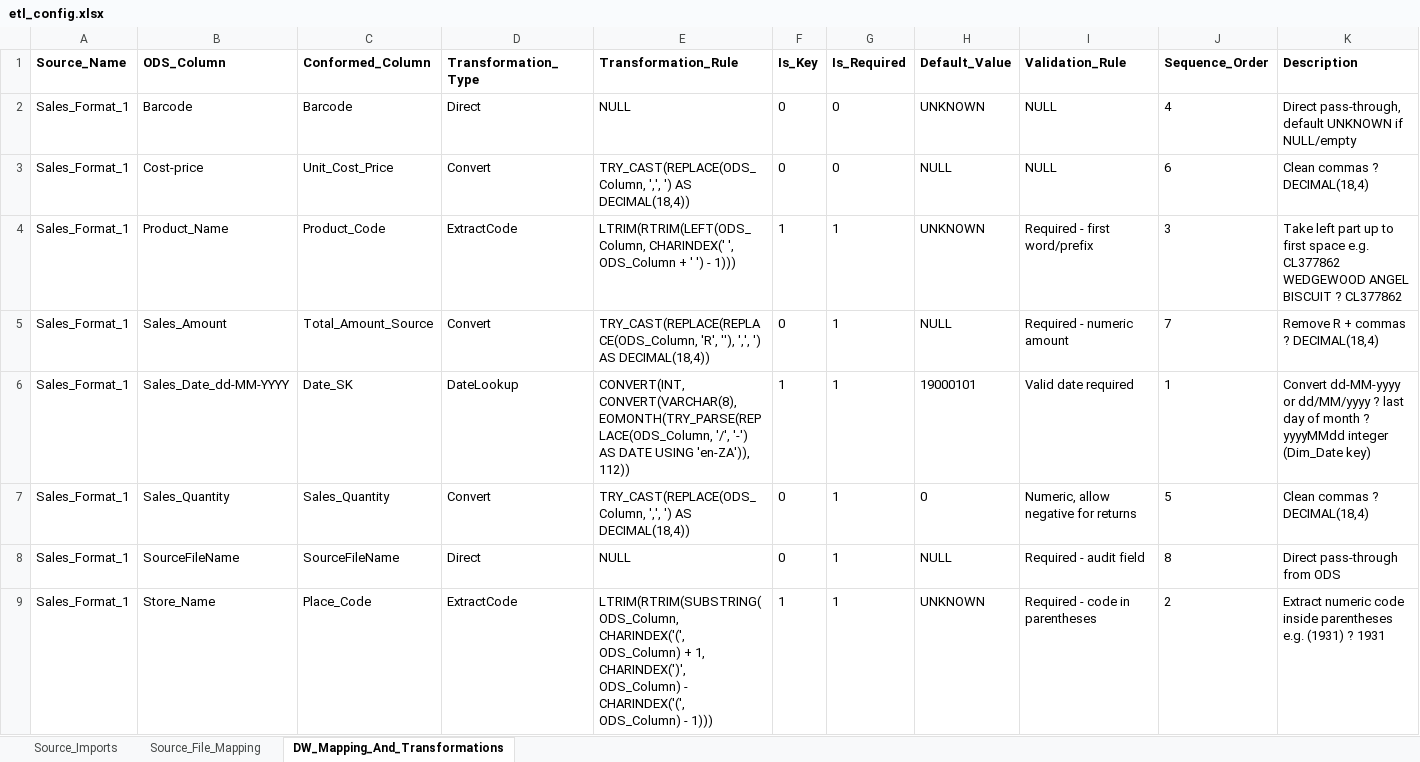
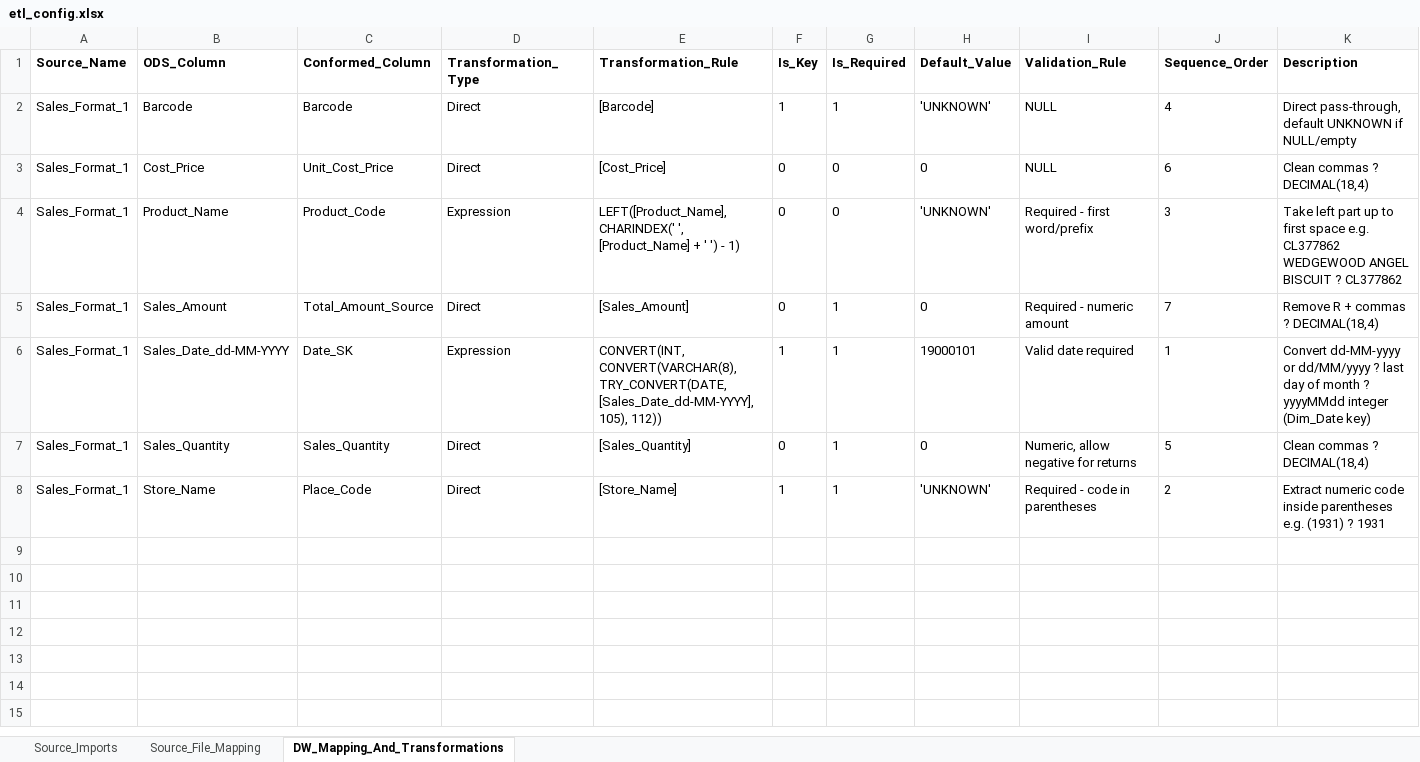
Before and after one commit to Emilio-Martin-DataEng/SISRI-ETL, an Excel workbook: config/etl_config.xlsx, sheet DW_Mapping_And_Transformations, drawn as a sheet; values as stored, in another font and other column widths than the file's, no borders; removed rows and columns are numbered as before the commit, all else as after; the diff names each change by its address in the sheet, - before the commit and + after, or states it on an @@ line.

Commit message:
More conformed fact stuff

```diff
--- a/config/etl_config.xlsx (sheet DW_Mapping_And_Transformations)
+++ b/config/etl_config.xlsx (sheet DW_Mapping_And_Transformations)
-E2 (Transformation_Rule): NULL
+E2 (Transformation_Rule): [Barcode]
-F2 (Is_Key): 0
+F2 (Is_Key): 1
-G2 (Is_Required): 0
+G2 (Is_Required): 1
-H2 (Default_Value): UNKNOWN
+H2 (Default_Value): 'UNKNOWN'
-B3 (ODS_Column): Cost-price
+B3 (ODS_Column): Cost_Price
-D3 (Transformation_Type): Convert
+D3 (Transformation_Type): Direct
-E3 (Transformation_Rule): TRY_CAST(REPLACE(ODS_Column, ',', ') AS DECIMAL(18,4))
+E3 (Transformation_Rule): [Cost_Price]
-H3 (Default_Value): NULL
+H3 (Default_Value): 0
-D4 (Transformation_Type): ExtractCode
+D4 (Transformation_Type): Expression
-E4 (Transformation_Rule): LTRIM(RTRIM(LEFT(ODS_Column, CHARINDEX(' ', ODS_Column + ' ') - 1)))
+E4 (Transformation_Rule): LEFT([Product_Name], CHARINDEX(' ', [Product_Name] + ' ') - 1)
-F4 (Is_Key): 1
+F4 (Is_Key): 0
-G4 (Is_Required): 1
+G4 (Is_Required): 0
-H4 (Default_Value): UNKNOWN
+H4 (Default_Value): 'UNKNOWN'
-D5 (Transformation_Type): Convert
+D5 (Transformation_Type): Direct
-E5 (Transformation_Rule): TRY_CAST(REPLACE(REPLACE(ODS_Column, 'R', ''), ',', ') AS DECIMAL(18,4))
+E5 (Transformation_Rule): [Sales_Amount]
-H5 (Default_Value): NULL
+H5 (Default_Value): 0
-D6 (Transformation_Type): DateLookup
+D6 (Transformation_Type): Expression
-E6 (Transformation_Rule): CONVERT(INT, CONVERT(VARCHAR(8), EOMONTH(TRY_PARSE(REPLACE(ODS_Column, '/', '-') AS DATE USING 'en-ZA')), 112))
+E6 (Transformation_Rule): CONVERT(INT, CONVERT(VARCHAR(8), TRY_CONVERT(DATE,[Sales_Date_dd-MM-YYYY], 105), 112))
-D7 (Transformation_Type): Convert
+D7 (Transformation_Type): Direct
-E7 (Transformation_Rule): TRY_CAST(REPLACE(ODS_Column, ',', ') AS DECIMAL(18,4))
+E7 (Transformation_Rule): [Sales_Quantity]
-row 8: Sales_Format_1 | SourceFileName | SourceFileName | Direct | NULL | 0 | 1 | NULL | Required - audit field | 8 | Direct pass-through from ODS
-D8 (Transformation_Type): ExtractCode
+D8 (Transformation_Type): Direct
-E8 (Transformation_Rule): LTRIM(RTRIM(SUBSTRING(ODS_Column, CHARINDEX('(', ODS_Column) + 1, CHARINDEX(')', ODS_Column) - CHARINDEX('(', ODS_Column) - 1)))
+E8 (Transformation_Rule): [Store_Name]
-H8 (Default_Value): UNKNOWN
+H8 (Default_Value): 'UNKNOWN'
```
Also changed, not shown: sheet Source_File_Mapping, sheet Source_Imports, 21 other files.
